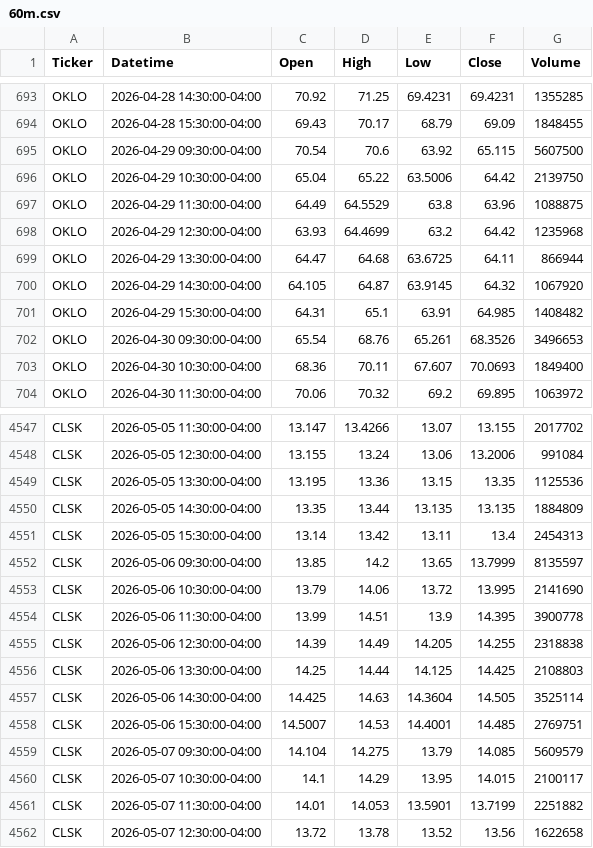
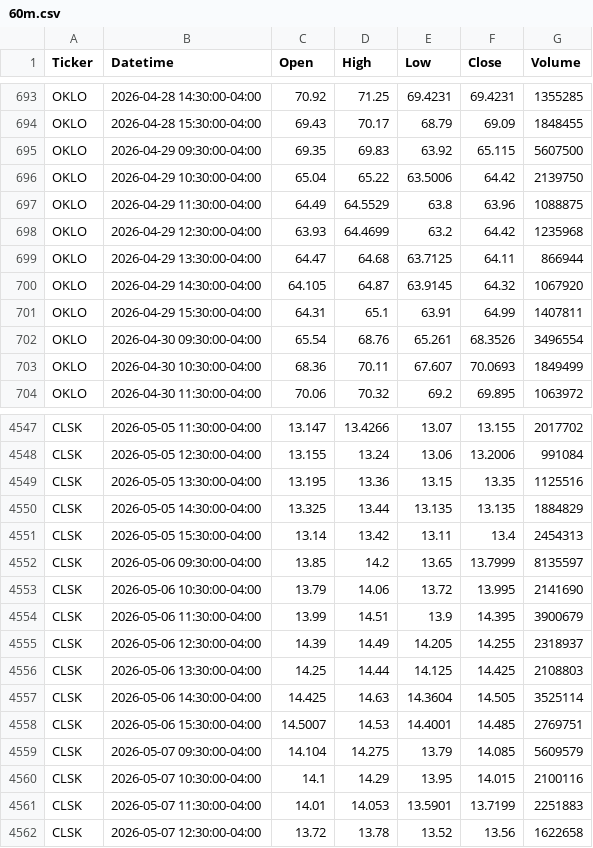
Before and after one commit to certhz-maker/watchlist, a CSV file: 60m.csv, drawn as a sheet; only a part is shown, gaps mark what is left out; the diff covers the shown part only.

```diff
--- a/60m.csv
+++ b/60m.csv
@@ -694,3 +694,3 @@ OKLO,2026-04-28 14:30:00-04:00,70.92,71.25,69.4231,69.4231,1355285
 OKLO,2026-04-28 15:30:00-04:00,69.43,70.17,68.79,69.09,1848455
-OKLO,2026-04-29 09:30:00-04:00,70.54,70.6,63.92,65.115,5607500
+OKLO,2026-04-29 09:30:00-04:00,69.35,69.83,63.92,65.115,5607500
 OKLO,2026-04-29 10:30:00-04:00,65.04,65.22,63.5006,64.42,2139750
@@ -698,7 +698,7 @@ OKLO,2026-04-29 11:30:00-04:00,64.49,64.5529,63.8,63.96,1088875
 OKLO,2026-04-29 12:30:00-04:00,63.93,64.4699,63.2,64.42,1235968
-OKLO,2026-04-29 13:30:00-04:00,64.47,64.68,63.6725,64.11,866944
+OKLO,2026-04-29 13:30:00-04:00,64.47,64.68,63.7125,64.11,866944
 OKLO,2026-04-29 14:30:00-04:00,64.105,64.87,63.9145,64.32,1067920
-OKLO,2026-04-29 15:30:00-04:00,64.31,65.1,63.91,64.985,1408482
-OKLO,2026-04-30 09:30:00-04:00,65.54,68.76,65.261,68.3526,3496653
-OKLO,2026-04-30 10:30:00-04:00,68.36,70.11,67.607,70.0693,1849400
+OKLO,2026-04-29 15:30:00-04:00,64.31,65.1,63.91,64.99,1407811
+OKLO,2026-04-30 09:30:00-04:00,65.54,68.76,65.261,68.3526,3496554
+OKLO,2026-04-30 10:30:00-04:00,68.36,70.11,67.607,70.0693,1849499
 OKLO,2026-04-30 11:30:00-04:00,70.06,70.32,69.2,69.895,1063972
@@ -4548,4 +4548,4 @@ CLSK,2026-05-05 11:30:00-04:00,13.147,13.4266,13.07,13.155,2017702
 CLSK,2026-05-05 12:30:00-04:00,13.155,13.24,13.06,13.2006,991084
-CLSK,2026-05-05 13:30:00-04:00,13.195,13.36,13.15,13.35,1125536
-CLSK,2026-05-05 14:30:00-04:00,13.35,13.44,13.135,13.135,1884809
+CLSK,2026-05-05 13:30:00-04:00,13.195,13.36,13.15,13.35,1125516
+CLSK,2026-05-05 14:30:00-04:00,13.325,13.44,13.135,13.135,1884829
 CLSK,2026-05-05 15:30:00-04:00,13.14,13.42,13.11,13.4,2454313
@@ -4553,4 +4553,4 @@ CLSK,2026-05-06 09:30:00-04:00,13.85,14.2,13.65,13.7999,8135597
 CLSK,2026-05-06 10:30:00-04:00,13.79,14.06,13.72,13.995,2141690
-CLSK,2026-05-06 11:30:00-04:00,13.99,14.51,13.9,14.395,3900778
-CLSK,2026-05-06 12:30:00-04:00,14.39,14.49,14.205,14.255,2318838
+CLSK,2026-05-06 11:30:00-04:00,13.99,14.51,13.9,14.395,3900679
+CLSK,2026-05-06 12:30:00-04:00,14.39,14.49,14.205,14.255,2318937
 CLSK,2026-05-06 13:30:00-04:00,14.25,14.44,14.125,14.425,2108803
@@ -4559,4 +4559,4 @@ CLSK,2026-05-06 15:30:00-04:00,14.5007,14.53,14.4001,14.485,2769751
 CLSK,2026-05-07 09:30:00-04:00,14.104,14.275,13.79,14.085,5609579
-CLSK,2026-05-07 10:30:00-04:00,14.1,14.29,13.95,14.015,2100117
-CLSK,2026-05-07 11:30:00-04:00,14.01,14.053,13.5901,13.7199,2251882
+CLSK,2026-05-07 10:30:00-04:00,14.1,14.29,13.95,14.015,2100116
+CLSK,2026-05-07 11:30:00-04:00,14.01,14.053,13.5901,13.7199,2251883
 CLSK,2026-05-07 12:30:00-04:00,13.72,13.78,13.52,13.56,1622658
```
Also changed, not shown: 68 edited cells elsewhere in this file.
